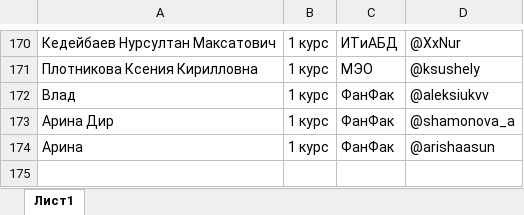
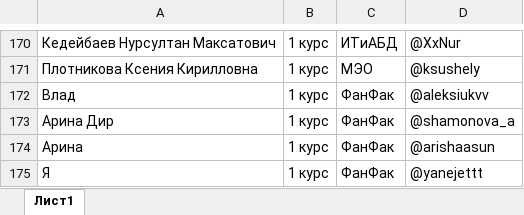
Before and after one commit to AnatolyKozmin/Shend, an Excel workbook: user_data.xlsx, sheet Лист1, drawn as a sheet; only a part is shown, gaps mark what is left out; values as stored, in another font and other column widths than the file's, no borders; the diff names each change by its address in the sheet, - before the commit and + after, or states it on an @@ line.

Commit message:
update user_data

```diff
--- a/user_data.xlsx (sheet Лист1)
+++ b/user_data.xlsx (sheet Лист1)
+row 175: Я | 1 курс | ФанФак | @yanejettt
```
Also changed, not shown: 1 other file.
